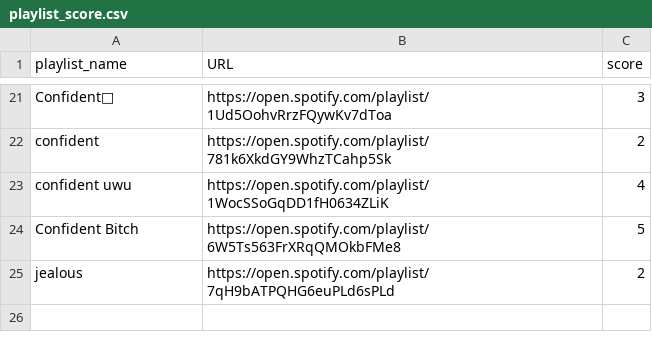
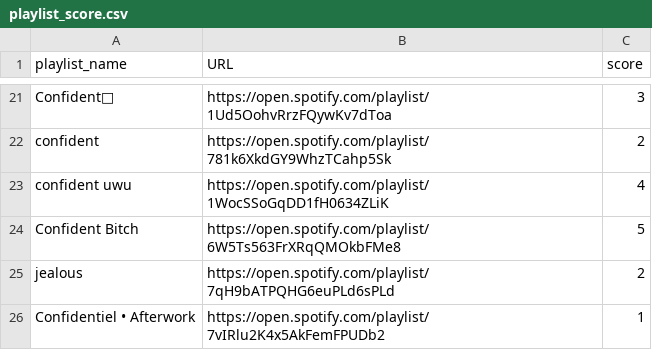
Before and after one commit to fatma123555/CFG_Project_Feels, a CSV file: src/website/database/playlist_score.csv, drawn as a sheet; only a part is shown, gaps mark what is left out; the diff names each change by its address in the sheet, - before the commit and + after, or states it on an @@ line.

```diff
--- a/src/website/database/playlist_score.csv
+++ b/src/website/database/playlist_score.csv
+row 26: Confidentiel • Afterwork | https://open.spotify.com/playlist/7vIRlu2K4x5AkFemFPUDb2 | 1
```
Also changed, not shown: src/website/database/playlist_mood.csv, 1 other file.
